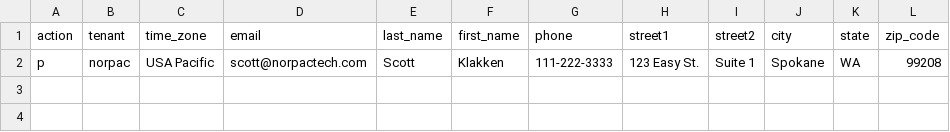
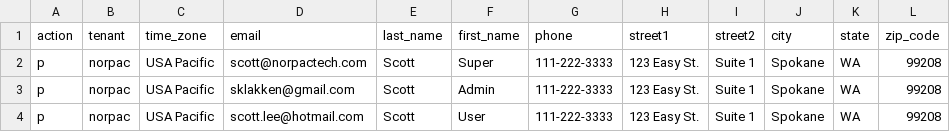
Before and after one commit to norpactech/norpac-commons-pareto-config, a CSV file: User.csv, drawn as a sheet.

```diff
--- a/User.csv
+++ b/User.csv
@@ -1,2 +1,4 @@
 action,tenant,time_zone,email,last_name,first_name,phone,street1,street2,city,state,zip_code
-p,norpac,USA Pacific,scott@norpactech.com,Scott,Klakken,111-222-3333,123 Easy St.,Suite 1,Spokane,WA,99208
+p,norpac,USA Pacific,scott@norpactech.com,Scott,Super,111-222-3333,123 Easy St.,Suite 1,Spokane,WA,99208
+p,norpac,USA Pacific,sklakken@gmail.com,Scott,Admin,111-222-3333,123 Easy St.,Suite 1,Spokane,WA,99208
+p,norpac,USA Pacific,scott.lee@hotmail.com,Scott,User,111-222-3333,123 Easy St.,Suite 1,Spokane,WA,99208
```
Also changed, not shown: ContextDataType.csv, ContextPropertyType.csv, 4 other files.
